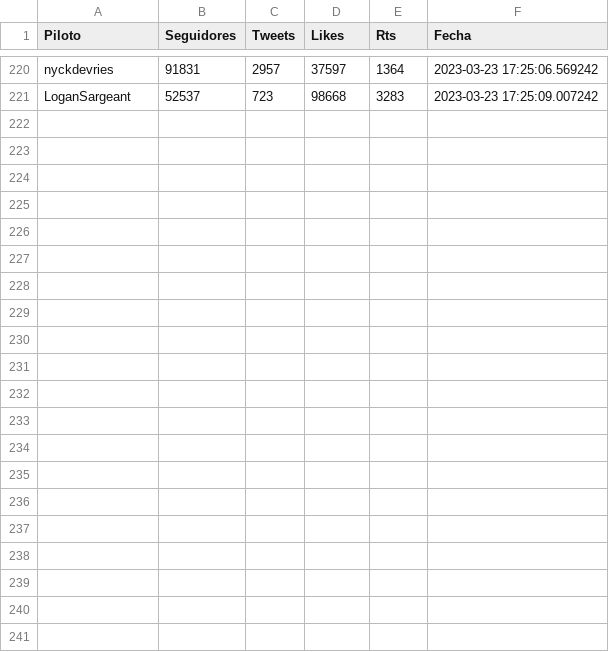
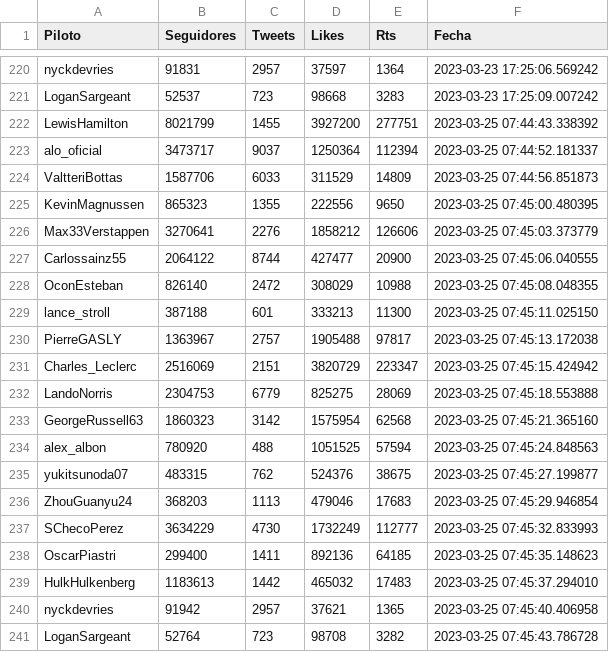
Before and after one commit to ivamorgra/TFG-F1, a CSV file: datasets/drivers_followers.csv, drawn as a sheet; only a part is shown, gaps mark what is left out; the diff names each change by its address in the sheet, - before the commit and + after, or states it on an @@ line.

```diff
--- a/datasets/drivers_followers.csv
+++ b/datasets/drivers_followers.csv
+row 222: LewisHamilton | 8021799 | 1455 | 3927200 | 277751 | 2023-03-25 07:44:43.338392
+row 223: alo_oficial | 3473717 | 9037 | 1250364 | 112394 | 2023-03-25 07:44:52.181337
+row 224: ValtteriBottas | 1587706 | 6033 | 311529 | 14809 | 2023-03-25 07:44:56.851873
+row 225: KevinMagnussen | 865323 | 1355 | 222556 | 9650 | 2023-03-25 07:45:00.480395
+row 226: Max33Verstappen | 3270641 | 2276 | 1858212 | 126606 | 2023-03-25 07:45:03.373779
+row 227: Carlossainz55 | 2064122 | 8744 | 427477 | 20900 | 2023-03-25 07:45:06.040555
+row 228: OconEsteban | 826140 | 2472 | 308029 | 10988 | 2023-03-25 07:45:08.048355
+row 229: lance_stroll | 387188 | 601 | 333213 | 11300 | 2023-03-25 07:45:11.025150
+row 230: PierreGASLY | 1363967 | 2757 | 1905488 | 97817 | 2023-03-25 07:45:13.172038
+row 231: Charles_Leclerc | 2516069 | 2151 | 3820729 | 223347 | 2023-03-25 07:45:15.424942
+row 232: LandoNorris | 2304753 | 6779 | 825275 | 28069 | 2023-03-25 07:45:18.553888
+row 233: GeorgeRussell63 | 1860323 | 3142 | 1575954 | 62568 | 2023-03-25 07:45:21.365160
+row 234: alex_albon | 780920 | 488 | 1051525 | 57594 | 2023-03-25 07:45:24.848563
+row 235: yukitsunoda07 | 483315 | 762 | 524376 | 38675 | 2023-03-25 07:45:27.199877
+row 236: ZhouGuanyu24 | 368203 | 1113 | 479046 | 17683 | 2023-03-25 07:45:29.946854
+row 237: SChecoPerez | 3634229 | 4730 | 1732249 | 112777 | 2023-03-25 07:45:32.833993
+row 238: OscarPiastri | 299400 | 1411 | 892136 | 64185 | 2023-03-25 07:45:35.148623
+row 239: HulkHulkenberg | 1183613 | 1442 | 465032 | 17483 | 2023-03-25 07:45:37.294010
+row 240: nyckdevries | 91942 | 2957 | 37621 | 1365 | 2023-03-25 07:45:40.406958
+row 241: LoganSargeant | 52764 | 723 | 98708 | 3282 | 2023-03-25 07:45:43.786728
```
Also changed, not shown: datasets/followers.csv, 5 other files.
